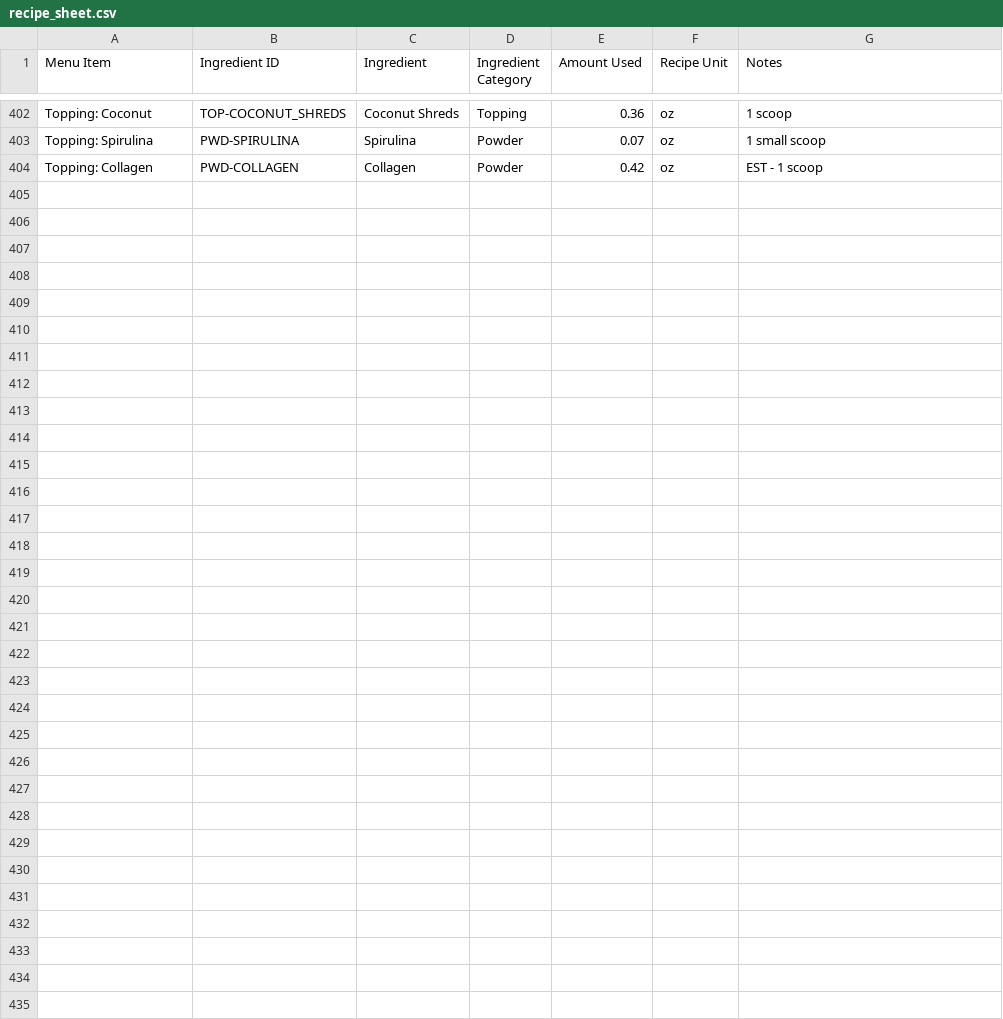
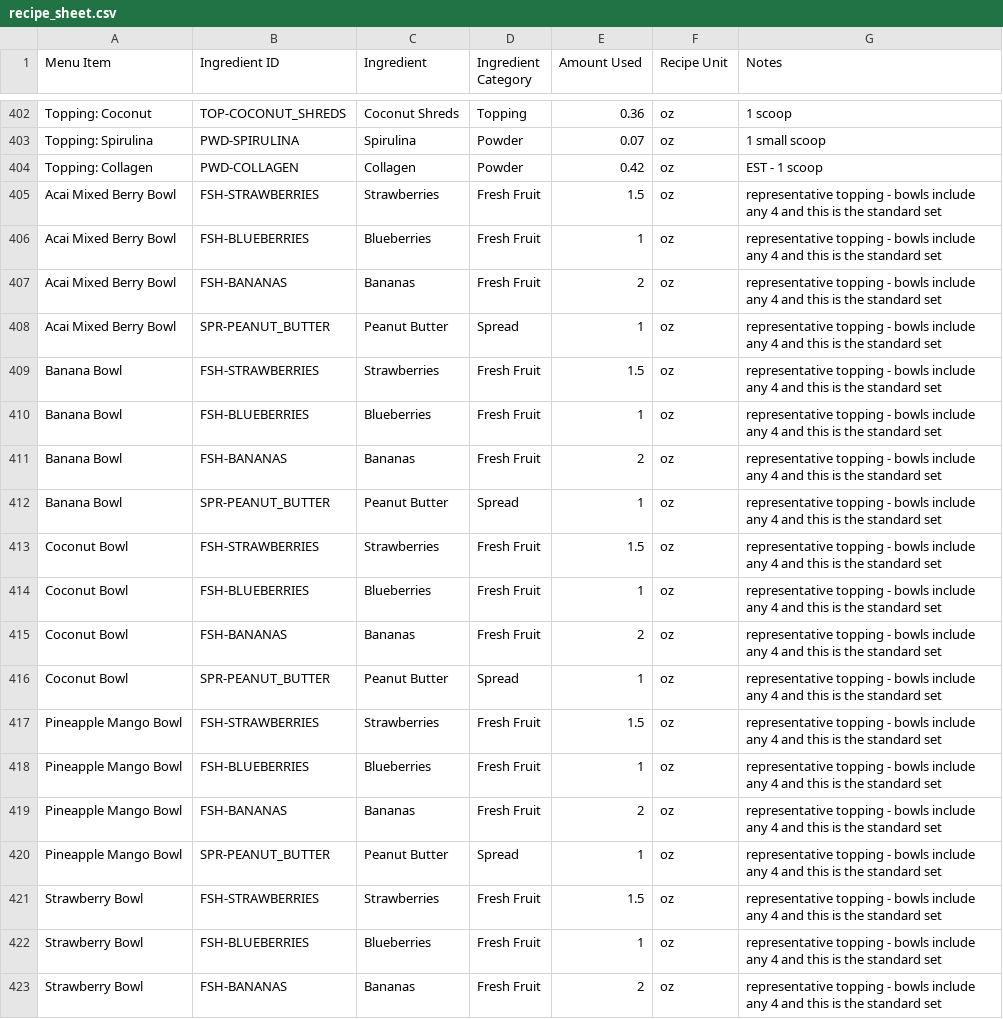
Before and after one commit to hudsonxm/boat-house-margin-dashboard, a CSV file: data/recipe_sheet.csv, drawn as a sheet; only a part is shown, gaps mark what is left out; the diff covers the shown part only; the diff names each change by its address in the sheet, - before the commit and + after, or states it on an @@ line.

```diff
--- a/data/recipe_sheet.csv
+++ b/data/recipe_sheet.csv
+row 405: Acai Mixed Berry Bowl | FSH-STRAWBERRIES | Strawberries | Fresh Fruit | 1.5 | oz | representative topping - bowls include any 4 and this is the standard set
+row 406: Acai Mixed Berry Bowl | FSH-BLUEBERRIES | Blueberries | Fresh Fruit | 1 | oz | representative topping - bowls include any 4 and this is the standard set
+row 407: Acai Mixed Berry Bowl | FSH-BANANAS | Bananas | Fresh Fruit | 2 | oz | representative topping - bowls include any 4 and this is the standard set
+row 408: Acai Mixed Berry Bowl | SPR-PEANUT_BUTTER | Peanut Butter | Spread | 1 | oz | representative topping - bowls include any 4 and this is the standard set
+row 409: Banana Bowl | FSH-STRAWBERRIES | Strawberries | Fresh Fruit | 1.5 | oz | representative topping - bowls include any 4 and this is the standard set
+row 410: Banana Bowl | FSH-BLUEBERRIES | Blueberries | Fresh Fruit | 1 | oz | representative topping - bowls include any 4 and this is the standard set
+row 411: Banana Bowl | FSH-BANANAS | Bananas | Fresh Fruit | 2 | oz | representative topping - bowls include any 4 and this is the standard set
+row 412: Banana Bowl | SPR-PEANUT_BUTTER | Peanut Butter | Spread | 1 | oz | representative topping - bowls include any 4 and this is the standard set
+row 413: Coconut Bowl | FSH-STRAWBERRIES | Strawberries | Fresh Fruit | 1.5 | oz | representative topping - bowls include any 4 and this is the standard set
+row 414: Coconut Bowl | FSH-BLUEBERRIES | Blueberries | Fresh Fruit | 1 | oz | representative topping - bowls include any 4 and this is the standard set
+row 415: Coconut Bowl | FSH-BANANAS | Bananas | Fresh Fruit | 2 | oz | representative topping - bowls include any 4 and this is the standard set
+row 416: Coconut Bowl | SPR-PEANUT_BUTTER | Peanut Butter | Spread | 1 | oz | representative topping - bowls include any 4 and this is the standard set
+row 417: Pineapple Mango Bowl | FSH-STRAWBERRIES | Strawberries | Fresh Fruit | 1.5 | oz | representative topping - bowls include any 4 and this is the standard set
+row 418: Pineapple Mango Bowl | FSH-BLUEBERRIES | Blueberries | Fresh Fruit | 1 | oz | representative topping - bowls include any 4 and this is the standard set
+row 419: Pineapple Mango Bowl | FSH-BANANAS | Bananas | Fresh Fruit | 2 | oz | representative topping - bowls include any 4 and this is the standard set
+row 420: Pineapple Mango Bowl | SPR-PEANUT_BUTTER | Peanut Butter | Spread | 1 | oz | representative topping - bowls include any 4 and this is the standard set
+row 421: Strawberry Bowl | FSH-STRAWBERRIES | Strawberries | Fresh Fruit | 1.5 | oz | representative topping - bowls include any 4 and this is the standard set
+row 422: Strawberry Bowl | FSH-BLUEBERRIES | Blueberries | Fresh Fruit | 1 | oz | representative topping - bowls include any 4 and this is the standard set
+row 423: Strawberry Bowl | FSH-BANANAS | Bananas | Fresh Fruit | 2 | oz | representative topping - bowls include any 4 and this is the standard set
```
Also changed, not shown: 9 added rows elsewhere in this file, 4 other files.
